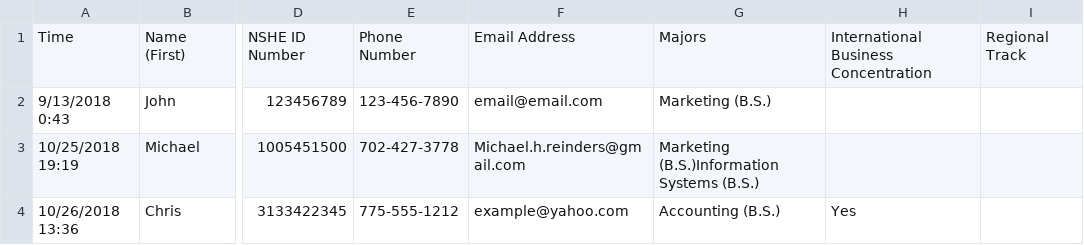
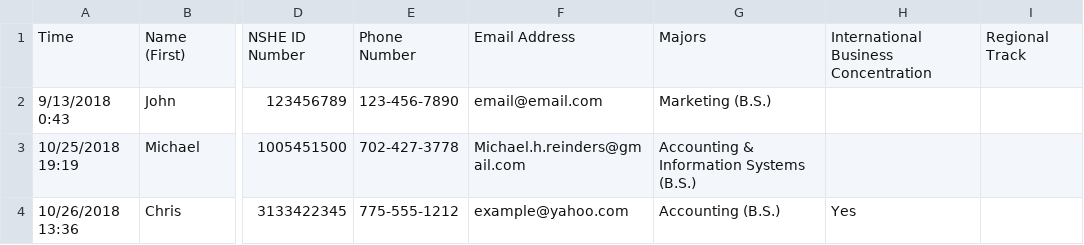
Before and after one commit to mreinders13/IS495-Project, a CSV file: TheCollegeofBusinessUNRMajorApplicationFall2018_Data.csv, drawn as a sheet; only a part is shown, gaps mark what is left out; the diff names each change by its address in the sheet, - before the commit and + after, or states it on an @@ line.

```diff
--- a/TheCollegeofBusinessUNRMajorApplicationFall2018_Data.csv
+++ b/TheCollegeofBusinessUNRMajorApplicationFall2018_Data.csv
-G3: Marketing (B.S.)Information Systems (B.S.)
+G3: Accounting & Information Systems (B.S.)
```
Also changed, not shown: 10 other files.
